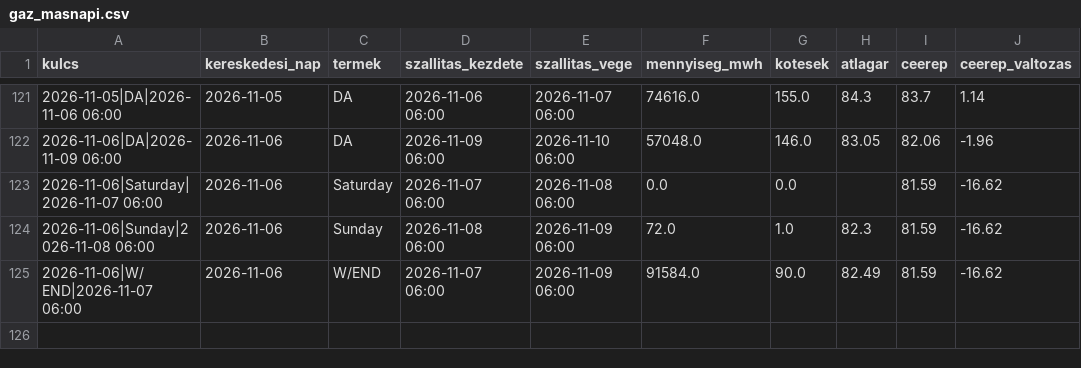
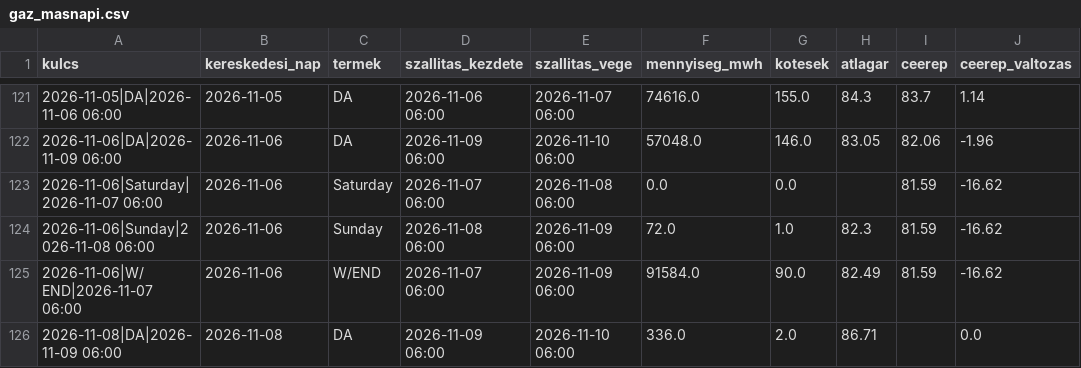
Before and after one commit to lostenergy/energiaar-figyelo, a CSV file: data/gaz_masnapi.csv, drawn as a sheet; only a part is shown, gaps mark what is left out; the diff names each change by its address in the sheet, - before the commit and + after, or states it on an @@ line.

Commit message:
Adatfrissítés 2026-11-09 05:33

```diff
--- a/data/gaz_masnapi.csv
+++ b/data/gaz_masnapi.csv
+row 126: 2026-11-08|DA|2026-11-09 06:00 | 2026-11-08 | DA | 2026-11-09 06:00 | 2026-11-10 06:00 | 336.0 | 2.0 | 86.71 |  | 0.0
```
